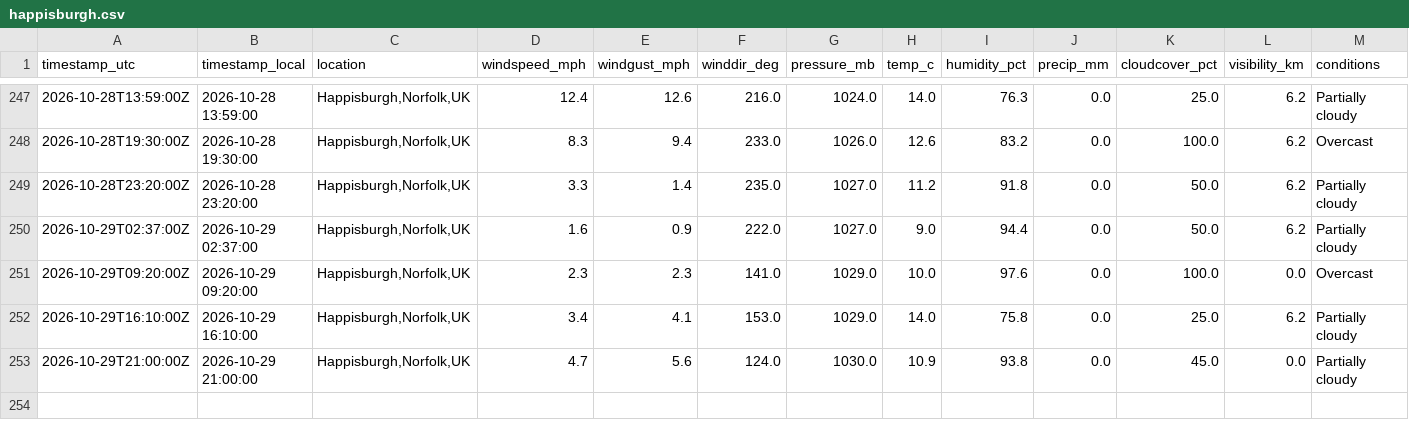
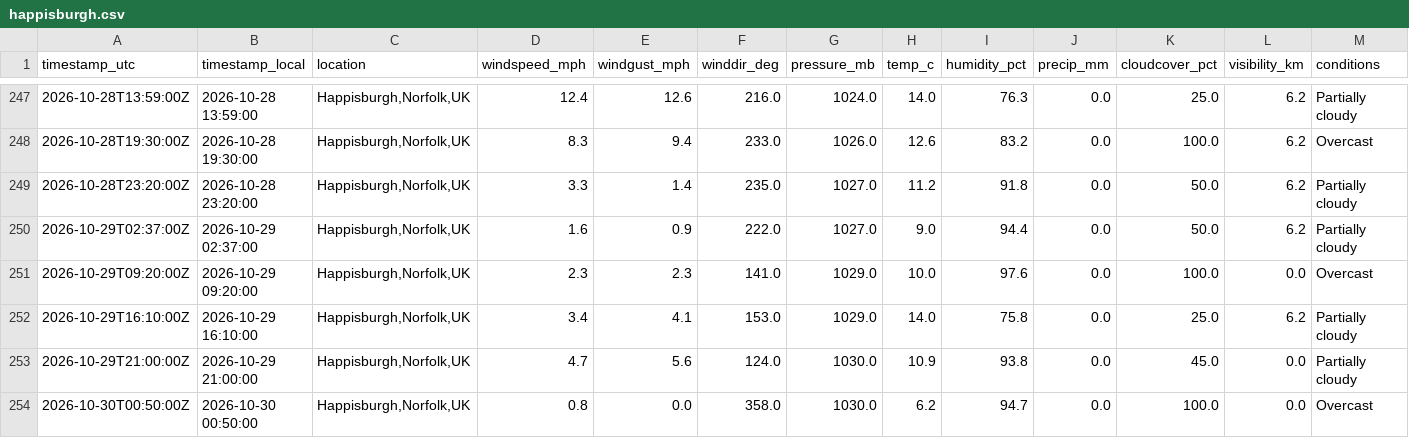
Before and after one commit to Chloe1706/happisburgh-weather-log, a CSV file: data/happisburgh.csv, drawn as a sheet; only a part is shown, gaps mark what is left out; rows hold the shown columns only; the diff names each change by its address in the sheet, - before the commit and + after, or states it on an @@ line.

```diff
--- a/data/happisburgh.csv
+++ b/data/happisburgh.csv
+row 254: 2026-10-30T00:50:00Z | 2026-10-30 00:50:00 | Happisburgh,Norfolk,UK | 0.8 | 0.0 | 358.0 | 1030.0 | 6.2 | 94.7 | 0.0 | 100.0 | 0.0 | Overcast
```
